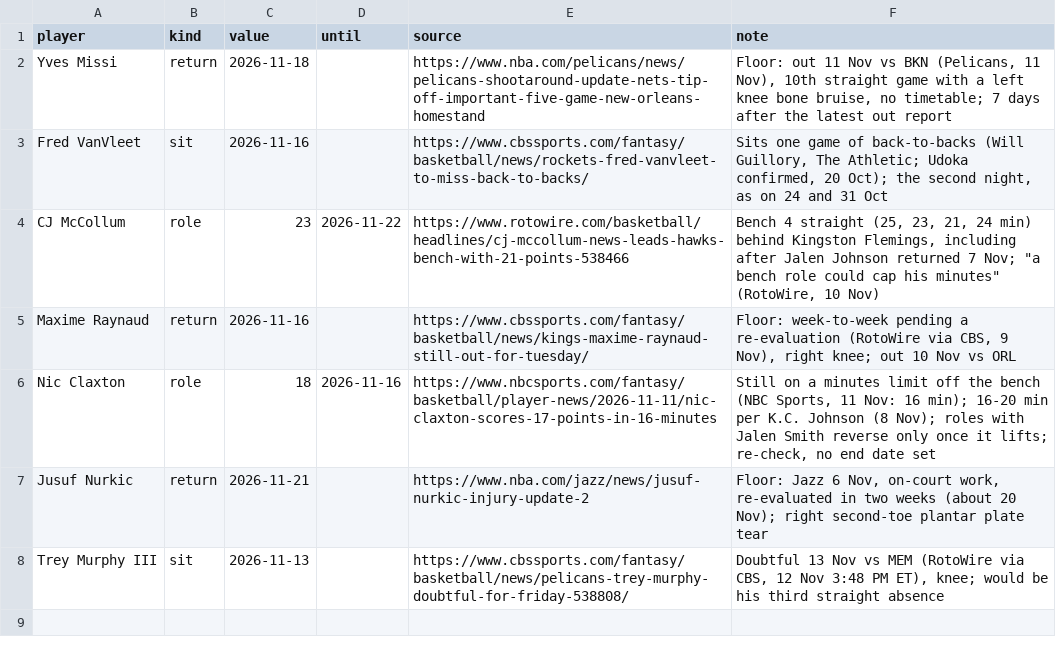
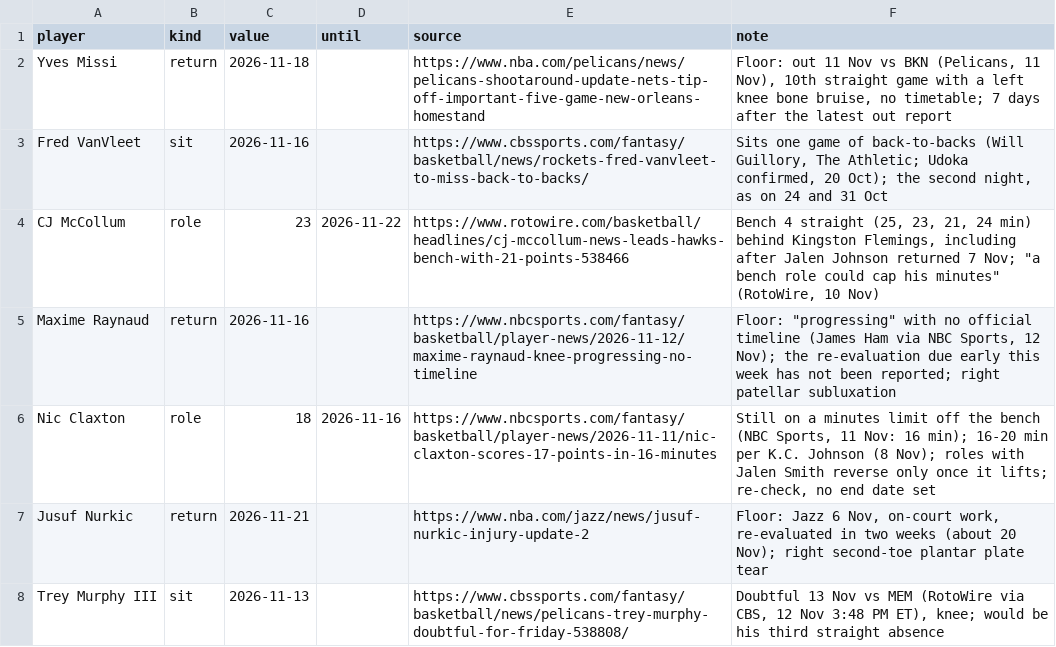
Before and after one commit to Kintukka2/NBA-FANTASY, a CSV file: council/news_overrides.csv, drawn as a sheet.

```diff
--- a/council/news_overrides.csv
+++ b/council/news_overrides.csv
@@ -4,3 +4,3 @@ Fred VanVleet,sit,2026-11-16,,https://www.cbssports.com/fantasy/basketball/news/
 CJ McCollum,role,23,2026-11-22,https://www.rotowire.com/basketball/headlines/cj-mccollum-news-leads-hawks-bench-with-21-points-538466,"Bench 4 straight (25, 23, 21, 24 min) behind Kingston Flemings, including after Jalen Johnson returned 7 Nov; ""a bench role could cap his minutes"" (RotoWire, 10 Nov)"
-Maxime Raynaud,return,2026-11-16,,https://www.cbssports.com/fantasy/basketball/news/kings-maxime-raynaud-still-out-for-tuesday/,"Floor: week-to-week pending a re-evaluation (RotoWire via CBS, 9 Nov), right knee; out 10 Nov vs ORL"
+Maxime Raynaud,return,2026-11-16,,https://www.nbcsports.com/fantasy/basketball/player-news/2026-11-12/maxime-raynaud-knee-progressing-no-timeline,"Floor: ""progressing"" with no official timeline (James Ham via NBC Sports, 12 Nov); the re-evaluation due early this week has not been reported; right patellar subluxation"
 Nic Claxton,role,18,2026-11-16,https://www.nbcsports.com/fantasy/basketball/player-news/2026-11-11/nic-claxton-scores-17-points-in-16-minutes,"Still on a minutes limit off the bench (NBC Sports, 11 Nov: 16 min); 16-20 min per K.C. Johnson (8 Nov); roles with Jalen Smith reverse only once it lifts; re-check, no end date set"
```
Also changed, not shown: 1 other file.
